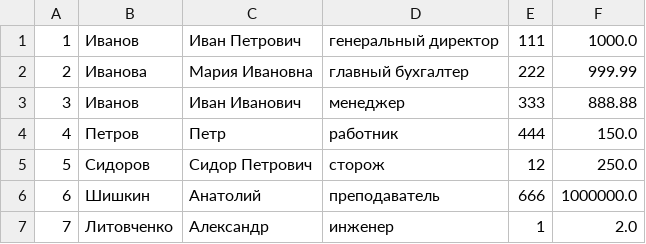
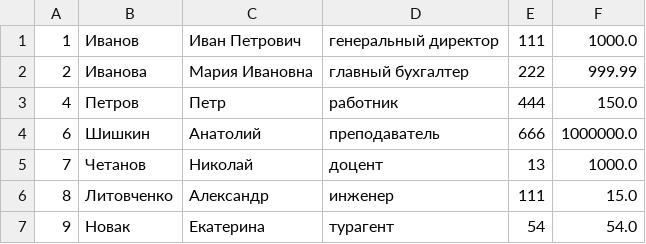
Before and after one commit to IrinaKazantseva/Python, a CSV file: Seminar8/database.csv, drawn as a sheet.

```diff
--- a/Seminar8/database.csv
+++ b/Seminar8/database.csv
@@ -2,6 +2,6 @@
 2,Иванова,Мария Ивановна,главный бухгалтер,222,999.99
-3,Иванов,Иван Иванович,менеджер,333,888.88
 4,Петров,Петр,работник,444,150.0
-5,Сидоров,Сидор Петрович,сторож,12,250.0
 6,Шишкин,Анатолий,преподаватель,666,1000000.0
-7,Литовченко,Александр,инженер,1,2.0
+7,Четанов,Николай,доцент,13,1000.0
+8,Литовченко,Александр,инженер,111,15.0
+9,Новак,Екатерина,турагент,54,54.0
```
Also changed, not shown: 4 other files.
